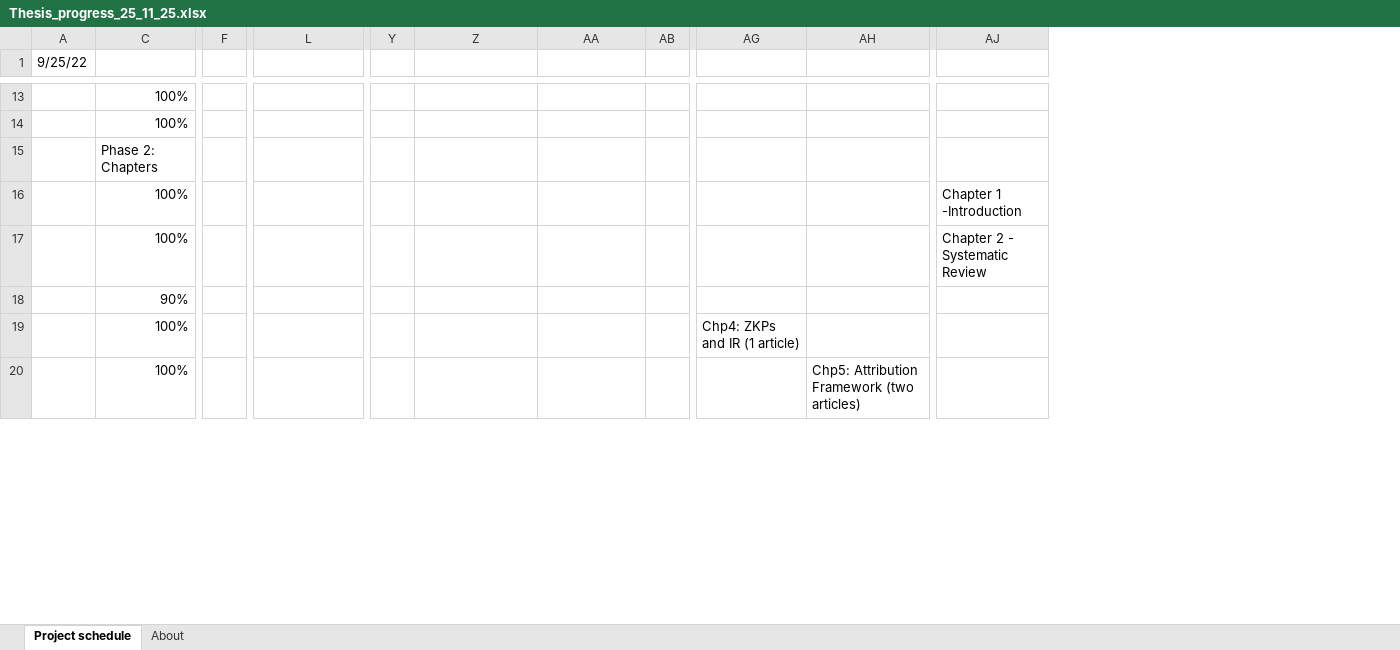
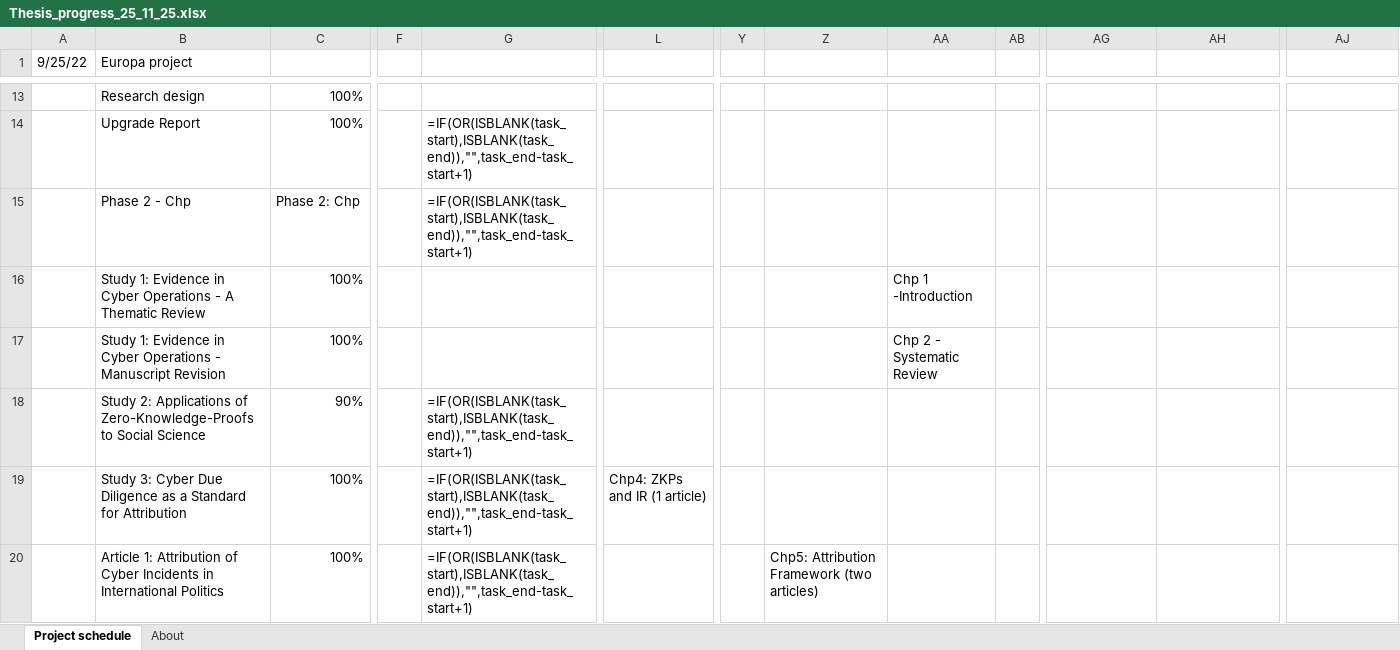
Before and after one commit to LuanoRodrigues/3Cs-attribution-Framework, an Excel workbook: Thesis_progress_25_11_25.xlsx, sheet Project schedule, drawn as a sheet; only a part is shown, gaps mark what is left out; values as stored, in another font and other column widths than the file's, no cell formats; formulas without a stored value are shown as written; charts and pictures and conditional formats not drawn; removed rows and columns are numbered as before the commit, all else as after; the diff covers the shown part only; the diff names each change by its address in the sheet, - before the commit and + after, or states it on an @@ line.

Commit message:
m: add review pipelines, retrieve progress UI, and voice tooling

```diff
--- a/Thesis_progress_25_11_25.xlsx (sheet Project schedule)
+++ b/Thesis_progress_25_11_25.xlsx (sheet Project schedule)
@@ column B (Europa project) unhidden, rows 13-20: Research design | Upgrade Report | Phase 2 - Chp | Study 1: Evidence in Cyber Operations - A Thematic Review | Study 1: Evidence in Cyber Operations - Manuscript Revision | Study 2: Applications of Zero-Knowledge-Proofs to Social Science | Study 3: Cyber Due Diligence as a Standard for Attribution | Article 1: Attribution of Cyber Incidents in International Politics @@
-column F, empty
+column F, empty
@@ column G unhidden, rows 14-20: =IF(OR(ISBLANK(task_start),ISBLANK(task_end)),"",task_end-task_start+1) | =IF(OR(ISBLANK(task_start),ISBLANK(task_end)),"",task_end-task_start+1) |  |  | =IF(OR(ISBLANK(task_start),ISBLANK(task_end)),"",task_end-task_start+1) | =IF(OR(ISBLANK(task_start),ISBLANK(task_end)),"",task_end-task_start+1) | =IF(OR(ISBLANK(task_start),ISBLANK(task_end)),"",task_end-task_start+1) @@
-C15: Phase 2: Chapters
+C15: Phase 2: Chp
-AA16: (empty)
+AA16: Chp 1 -Introduction
-AJ16: Chapter 1 -Introduction
+AJ16: (empty)
-AA17: (empty)
+AA17: Chp 2 - Systematic Review
-AJ17: Chapter 2 - Systematic Review
+AJ17: (empty)
-L19: (empty)
+L19: Chp4: ZKPs and IR (1 article)
-AG19: Chp4: ZKPs and IR (1 article)
+AG19: (empty)
-Z20: (empty)
+Z20: Chp5: Attribution Framework (two articles)
-AH20: Chp5: Attribution Framework (two articles)
+AH20: (empty)
```
Also changed, not shown: 1 added row, 1 removed row, 4 edited cells and merged cells elsewhere in this sheet, cell formats, hidden cells, charts or pictures, 37 other files.
